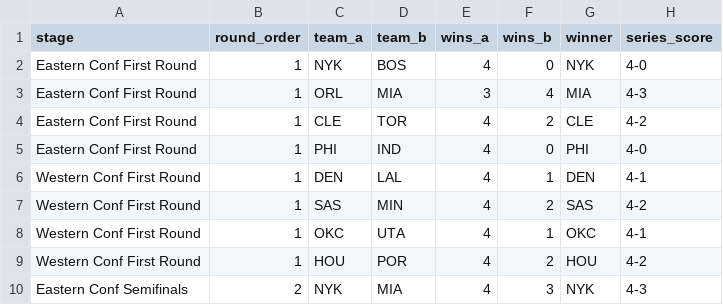
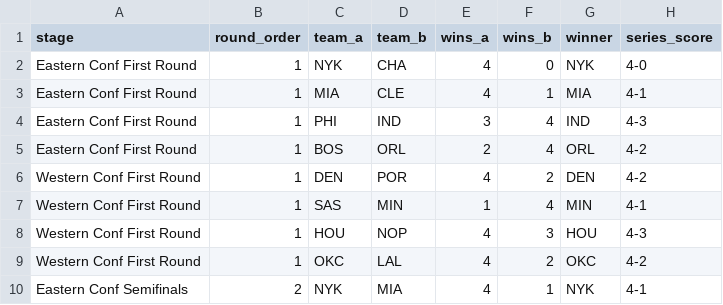
Before and after one commit to lianlianliann/nba-26-27-predictor, a CSV file: powerbi/data/fact_sample_bracket.csv, drawn as a sheet; only a part is shown; the diff covers the shown part only.

Commit message:
fix(powerbi): update fact_sample_bracket.csv with simulation run #1 where Denver wins NBA Finals 4-2 over NYK

```diff
--- a/powerbi/data/fact_sample_bracket.csv
+++ b/powerbi/data/fact_sample_bracket.csv
@@ -1,10 +1,10 @@
 stage,round_order,team_a,team_b,wins_a,wins_b,winner,series_score
-Eastern Conf First Round,1,NYK,BOS,4,0,NYK,4-0
-Eastern Conf First Round,1,ORL,MIA,3,4,MIA,4-3
-Eastern Conf First Round,1,CLE,TOR,4,2,CLE,4-2
-Eastern Conf First Round,1,PHI,IND,4,0,PHI,4-0
-Western Conf First Round,1,DEN,LAL,4,1,DEN,4-1
-Western Conf First Round,1,SAS,MIN,4,2,SAS,4-2
-Western Conf First Round,1,OKC,UTA,4,1,OKC,4-1
-Western Conf First Round,1,HOU,POR,4,2,HOU,4-2
-Eastern Conf Semifinals,2,NYK,MIA,4,3,NYK,4-3
+Eastern Conf First Round,1,NYK,CHA,4,0,NYK,4-0
+Eastern Conf First Round,1,MIA,CLE,4,1,MIA,4-1
+Eastern Conf First Round,1,PHI,IND,3,4,IND,4-3
+Eastern Conf First Round,1,BOS,ORL,2,4,ORL,4-2
+Western Conf First Round,1,DEN,POR,4,2,DEN,4-2
+Western Conf First Round,1,SAS,MIN,1,4,MIN,4-1
+Western Conf First Round,1,HOU,NOP,4,3,HOU,4-3
+Western Conf First Round,1,OKC,LAL,4,2,OKC,4-2
+Eastern Conf Semifinals,2,NYK,MIA,4,1,NYK,4-1
```
Also changed, not shown: 24 edited cells elsewhere in this file.
